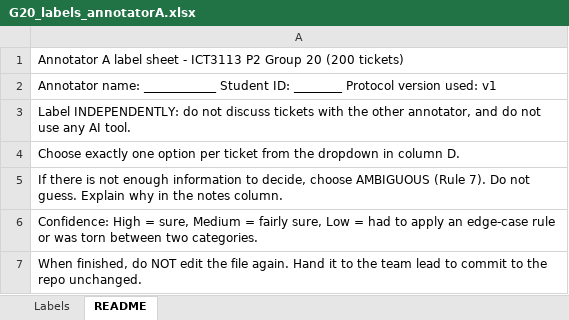
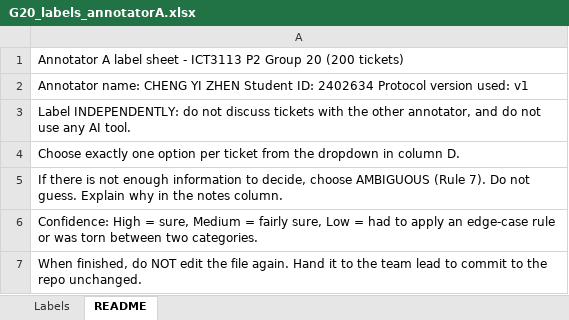
Before and after one commit to YiZhenCheng02/ICT3113-Assignment1-P2-Group20, an Excel workbook: golden_set/G20_labels_annotatorA.xlsx, sheet README, drawn as a sheet; values as stored, in another font and other column widths than the file's, no borders; the diff names each change by its address in the sheet, - before the commit and + after, or states it on an @@ line.

Commit message:
Add annotator A name in label sheet

```diff
--- a/golden_set/G20_labels_annotatorA.xlsx (sheet README)
+++ b/golden_set/G20_labels_annotatorA.xlsx (sheet README)
-A2: Annotator name: ____________ Student ID: ________ Protocol version…
+A2: Annotator name: CHENG YI ZHEN Student ID: 2402634 Protocol version…
```
